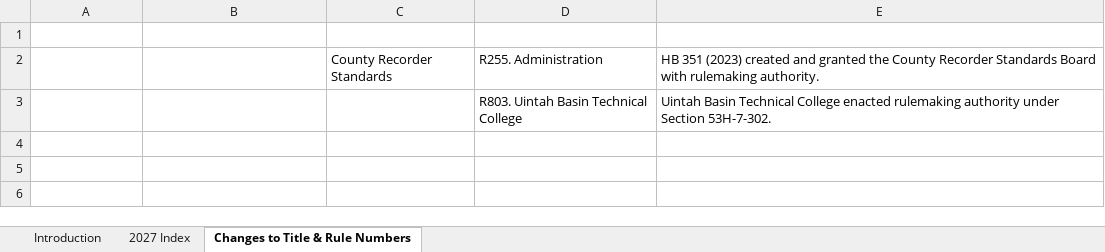
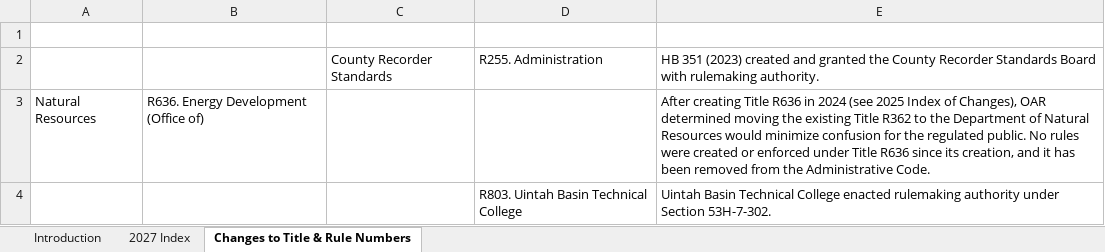
Before and after one commit to joshmonitor/rules-monitor, an Excel workbook: Utah_Index_of_Changes.xlsx, sheet Changes to Title & Rule Numbers, drawn as a sheet; values as stored, in another font and other column widths than the file's, no borders; table styles not drawn; the diff names each change by its address in the sheet, - before the commit and + after, or states it on an @@ line.

```diff
--- a/Utah_Index_of_Changes.xlsx (sheet Changes to Title & Rule Numbers)
+++ b/Utah_Index_of_Changes.xlsx (sheet Changes to Title & Rule Numbers)
+row 3: Natural Resources | R636. Energy Development (Office of) |  |  | After creating Title R636 in 2024 (see 2025 Index of Changes), OAR determined moving the existing Title R362 to the Department of Natural Resources would minimize confusion for the regulated public. No rules were created or enforced under Title R636 since its creation, and it has been removed from the Administrative Code.
```
Also changed, not shown: 3 other files.
